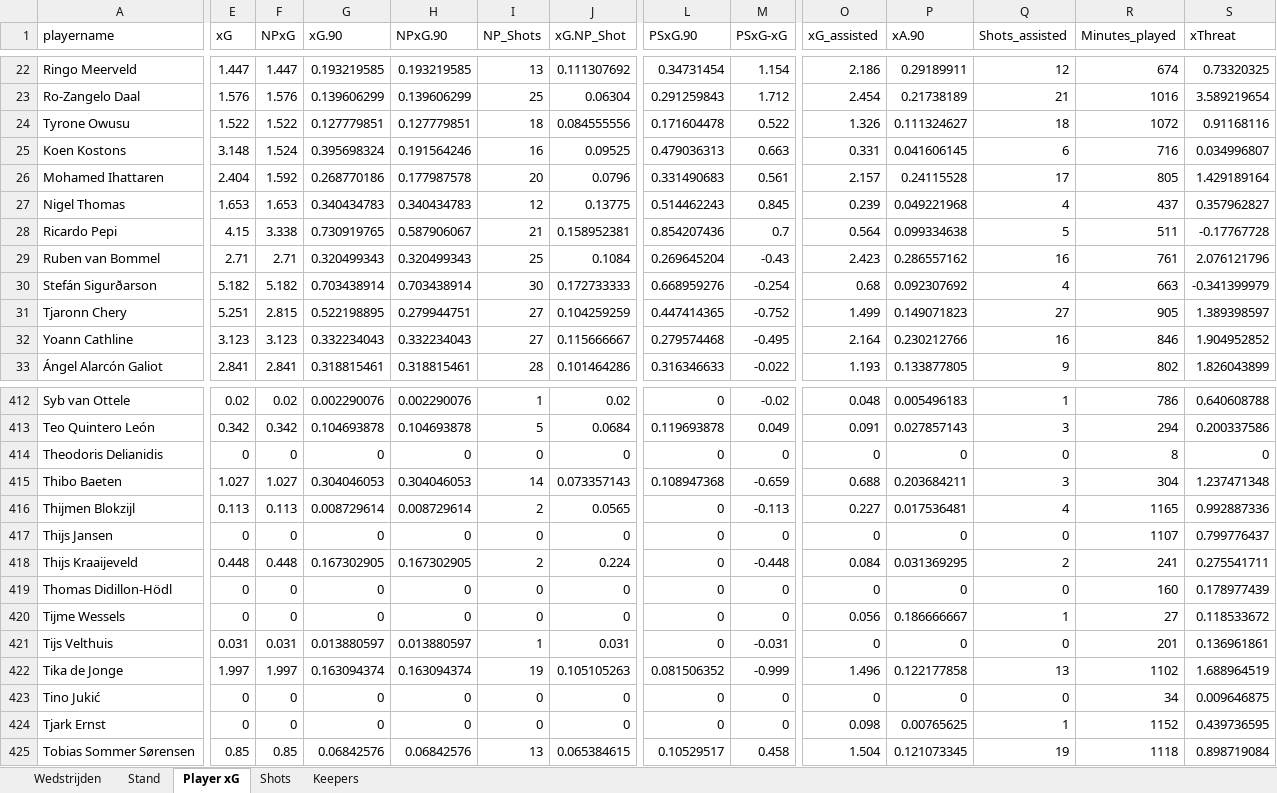
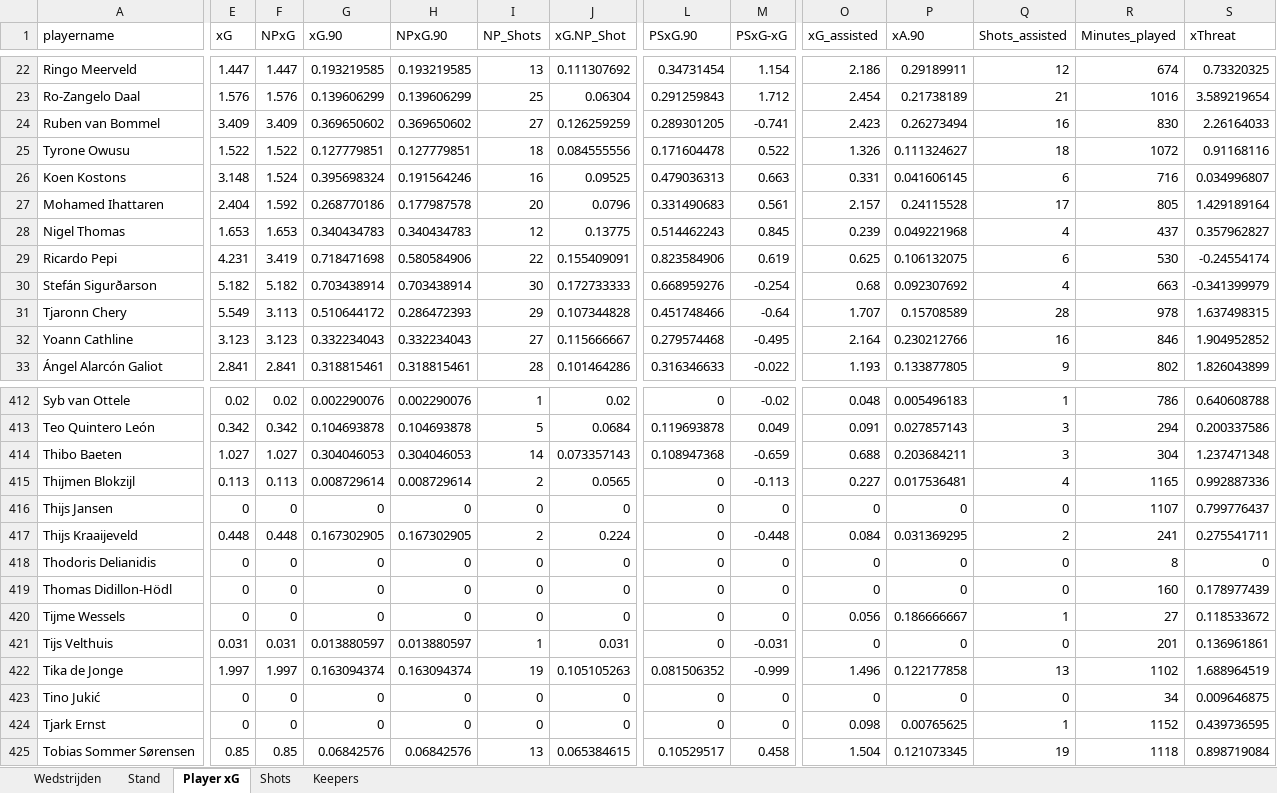
Before and after one commit to RobinKoetsier/plotrepo, an Excel workbook: data/EreCurrent.xlsx, sheet Player xG, drawn as a sheet; only a part is shown, gaps mark what is left out; values as stored, in another font and other column widths than the file's, no borders; removed rows and columns are numbered as before the commit, all else as after; rows hold the shown columns only; the diff covers the shown part only; the diff names each change by its address in the sheet, - before the commit and + after, or states it on an @@ line.

```diff
--- a/data/EreCurrent.xlsx (sheet Player xG)
+++ b/data/EreCurrent.xlsx (sheet Player xG)
+row 24: Ruben van Bommel | 3.409 | 3.409 | 0.369650602 | 0.369650602 | 27 | 0.126259259 | 0.289301205 | -0.741 | 2.423 | 0.26273494 | 16 | 830 | 2.26164033
-E29 (xG): 4.15
+E29 (xG): 4.231
-F29 (NPxG): 3.338
+F29 (NPxG): 3.419
-G29 (xG.90): 0.730919765
+G29 (xG.90): 0.718471698
-H29 (NPxG.90): 0.587906067
+H29 (NPxG.90): 0.580584906
-I29 (NP_Shots): 21
+I29 (NP_Shots): 22
-J29 (xG.NP_Shot): 0.158952381
+J29 (xG.NP_Shot): 0.155409091
-L29 (PSxG.90): 0.854207436
+L29 (PSxG.90): 0.823584906
-M29 (PSxG-xG): 0.7
+M29 (PSxG-xG): 0.619
-O29 (xG_assisted): 0.564
+O29 (xG_assisted): 0.625
-P29 (xA.90): 0.099334638
+P29 (xA.90): 0.106132075
-Q29 (Shots_assisted): 5
+Q29 (Shots_assisted): 6
-R29 (Minutes_played): 511
+R29 (Minutes_played): 530
-S29 (xThreat): -0.17767728
+S29 (xThreat): -0.24554174
-row 29: Ruben van Bommel | 2.71 | 2.71 | 0.320499343 | 0.320499343 | 25 | 0.1084 | 0.269645204 | -0.43 | 2.423 | 0.286557162 | 16 | 761 | 2.076121796
-E31 (xG): 5.251
+E31 (xG): 5.549
-F31 (NPxG): 2.815
+F31 (NPxG): 3.113
-G31 (xG.90): 0.522198895
+G31 (xG.90): 0.510644172
-H31 (NPxG.90): 0.279944751
+H31 (NPxG.90): 0.286472393
-I31 (NP_Shots): 27
+I31 (NP_Shots): 29
-J31 (xG.NP_Shot): 0.104259259
+J31 (xG.NP_Shot): 0.107344828
-L31 (PSxG.90): 0.447414365
+L31 (PSxG.90): 0.451748466
-M31 (PSxG-xG): -0.752
+M31 (PSxG-xG): -0.64
-O31 (xG_assisted): 1.499
+O31 (xG_assisted): 1.707
-P31 (xA.90): 0.149071823
+P31 (xA.90): 0.15708589
-Q31 (Shots_assisted): 27
+Q31 (Shots_assisted): 28
-R31 (Minutes_played): 905
+R31 (Minutes_played): 978
-S31 (xThreat): 1.389398597
+S31 (xThreat): 1.637498315
-row 414: Theodoris Delianidis | 0 | 0 | 0 | 0 | 0 | 0 | 0 | 0 | 0 | 0 | 0 | 8 | 0
+row 418: Thodoris Delianidis | 0 | 0 | 0 | 0 | 0 | 0 | 0 | 0 | 0 | 0 | 0 | 8 | 0
```
Also changed, not shown: 3 added rows, 3 removed rows and 265 edited cells elsewhere in this sheet, sheet Shots, sheet Keepers, sheet Stand, sheet Wedstrijden, 2 other files.
